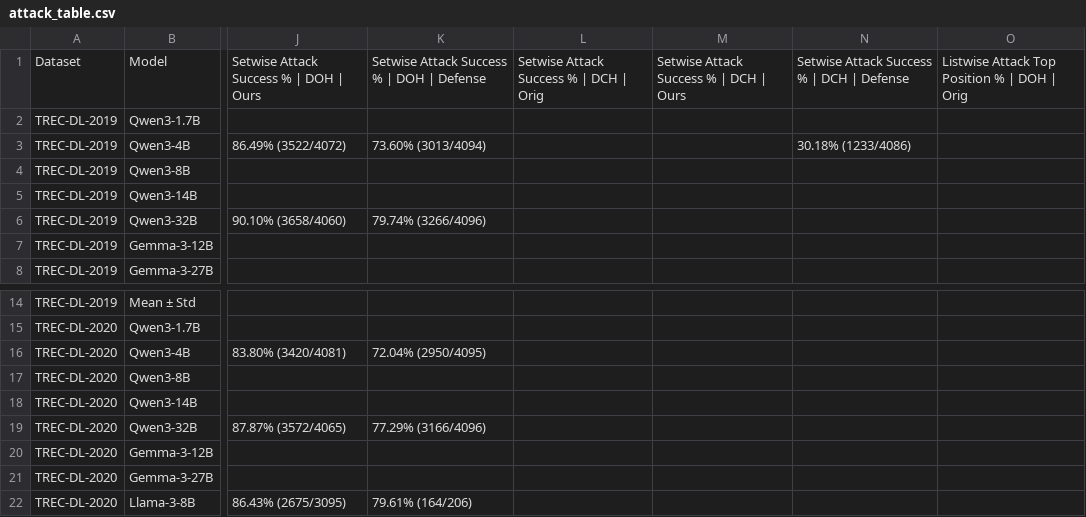
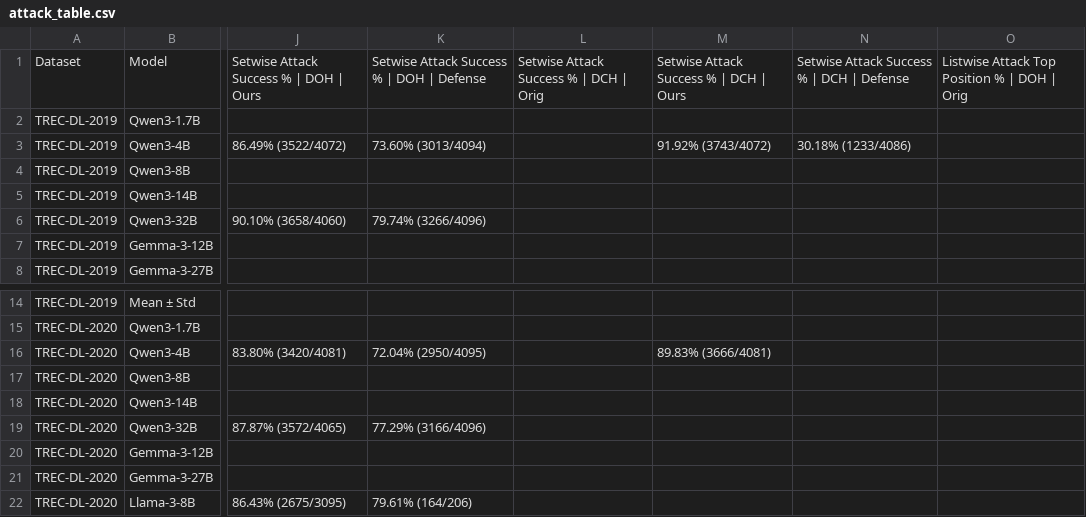
Before and after one commit to kaisergrimlock/LLM-Ranker-Attack, a CSV file: Results/attack_table.csv, drawn as a sheet; only a part is shown, gaps mark what is left out; the diff names each change by its address in the sheet, - before the commit and + after, or states it on an @@ line.

Commit message:
Added QWEN3 4B results

```diff
--- a/Results/attack_table.csv
+++ b/Results/attack_table.csv
-M3: (empty)
+M3: 91.92% (3743/4072)
-M16: (empty)
+M16: 89.83% (3666/4081)
```
Also changed, not shown: 2 other files.
